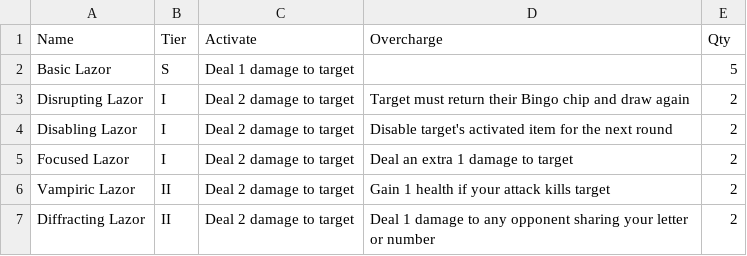
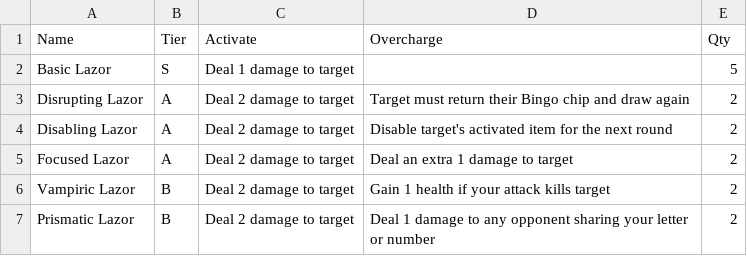
Before and after one commit to TheNando/boardgames, a CSV file: ultimate-bingo-deathmatch/data/lazors.csv, drawn as a sheet.

Commit message:
UBD: Updates to Lazors

```diff
--- a/ultimate-bingo-deathmatch/data/lazors.csv
+++ b/ultimate-bingo-deathmatch/data/lazors.csv
@@ -2,6 +2,6 @@ Name,Tier,Activate,Overcharge,Qty
 Basic Lazor,S,Deal 1 damage to target,,5
-Disrupting Lazor,I,Deal 2 damage to target,Target must return their Bingo chip and draw again,2
-Disabling Lazor,I,Deal 2 damage to target,Disable target's activated item for the next round,2
-Focused Lazor,I,Deal 2 damage to target,Deal an extra 1 damage to target,2
-Vampiric Lazor,II,Deal 2 damage to target,Gain 1 health if your attack kills target,2
-Diffracting Lazor,II,Deal 2 damage to target,Deal 1 damage to any opponent sharing your letter or number,2
+Disrupting Lazor,A,Deal 2 damage to target,Target must return their Bingo chip and draw again,2
+Disabling Lazor,A,Deal 2 damage to target,Disable target's activated item for the next round,2
+Focused Lazor,A,Deal 2 damage to target,Deal an extra 1 damage to target,2
+Vampiric Lazor,B,Deal 2 damage to target,Gain 1 health if your attack kills target,2
+Prismatic Lazor,B,Deal 2 damage to target,Deal 1 damage to any opponent sharing your letter or number,2
```
Also changed, not shown: ultimate-bingo-deathmatch/data/batteries.csv, 9 other files.
